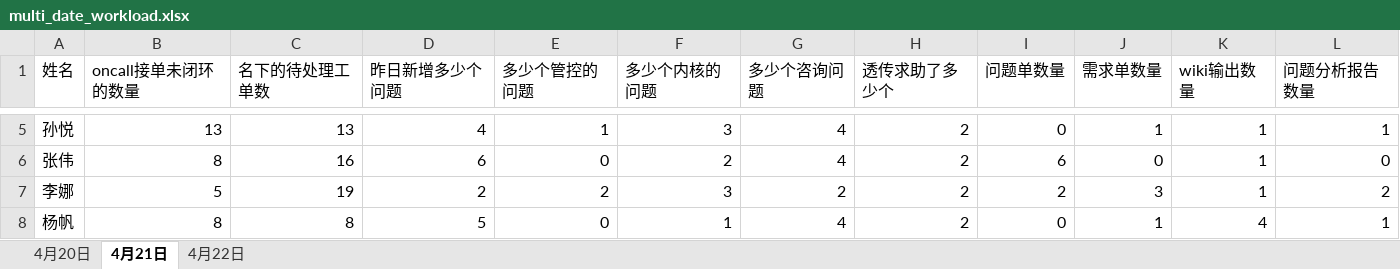
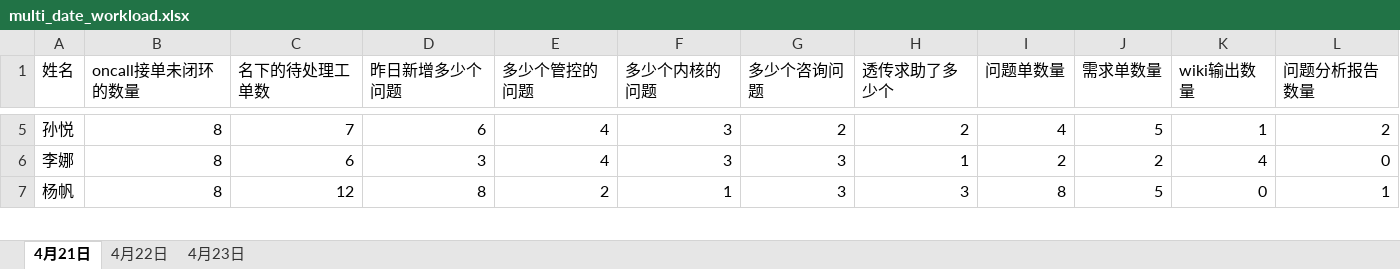
Before and after one commit to RebornL1/person, an Excel workbook: samples/multi_date_workload.xlsx, sheet 4月21日, drawn as a sheet; only a part is shown, gaps mark what is left out; values as stored, in another font and other column widths than the file's, no borders; removed rows and columns are numbered as before the commit, all else as after; the diff covers the shown part only; the diff names each change by its address in the sheet, - before the commit and + after, or states it on an @@ line.

```diff
--- a/samples/multi_date_workload.xlsx (sheet 4月21日)
+++ b/samples/multi_date_workload.xlsx (sheet 4月21日)
-sheet tab: 4月20日
+sheet tab: 4月23日
-B5 (oncall接单未闭环的数量): 13
+B5 (oncall接单未闭环的数量): 8
-C5 (名下的待处理工单数): 13
+C5 (名下的待处理工单数): 7
-D5 (昨日新增多少个问题): 4
+D5 (昨日新增多少个问题): 6
-E5 (多少个管控的问题): 1
+E5 (多少个管控的问题): 4
-G5 (多少个咨询问题): 4
+G5 (多少个咨询问题): 2
-I5 (问题单数量): 0
+I5 (问题单数量): 4
-J5 (需求单数量): 1
+J5 (需求单数量): 5
-L5 (问题分析报告数量): 1
+L5 (问题分析报告数量): 2
-row 6: 张伟 | 8 | 16 | 6 | 0 | 2 | 4 | 2 | 6 | 0 | 1 | 0
-B6 (oncall接单未闭环的数量): 5
+B6 (oncall接单未闭环的数量): 8
-C6 (名下的待处理工单数): 19
+C6 (名下的待处理工单数): 6
-D6 (昨日新增多少个问题): 2
+D6 (昨日新增多少个问题): 3
-E6 (多少个管控的问题): 2
+E6 (多少个管控的问题): 4
-G6 (多少个咨询问题): 2
+G6 (多少个咨询问题): 3
-H6 (透传求助了多少个): 2
+H6 (透传求助了多少个): 1
-J6 (需求单数量): 3
+J6 (需求单数量): 2
-K6 (wiki输出数量): 1
+K6 (wiki输出数量): 4
-L6 (问题分析报告数量): 2
+L6 (问题分析报告数量): 0
-C7 (名下的待处理工单数): 8
+C7 (名下的待处理工单数): 12
-D7 (昨日新增多少个问题): 5
+D7 (昨日新增多少个问题): 8
-E7 (多少个管控的问题): 0
+E7 (多少个管控的问题): 2
-G7 (多少个咨询问题): 4
+G7 (多少个咨询问题): 3
-H7 (透传求助了多少个): 2
+H7 (透传求助了多少个): 3
-I7 (问题单数量): 0
+I7 (问题单数量): 8
-J7 (需求单数量): 1
+J7 (需求单数量): 5
-K7 (wiki输出数量): 4
+K7 (wiki输出数量): 0
```
Also changed, not shown: 74 edited cells elsewhere in this sheet, sheet 4月22日, 7 other files.
